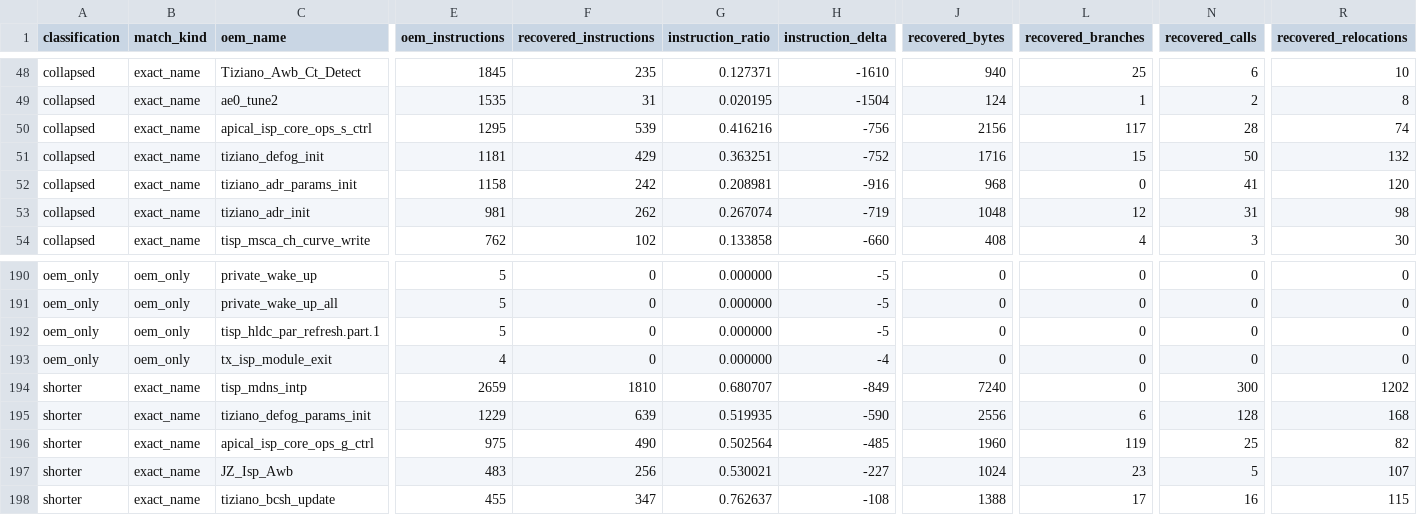
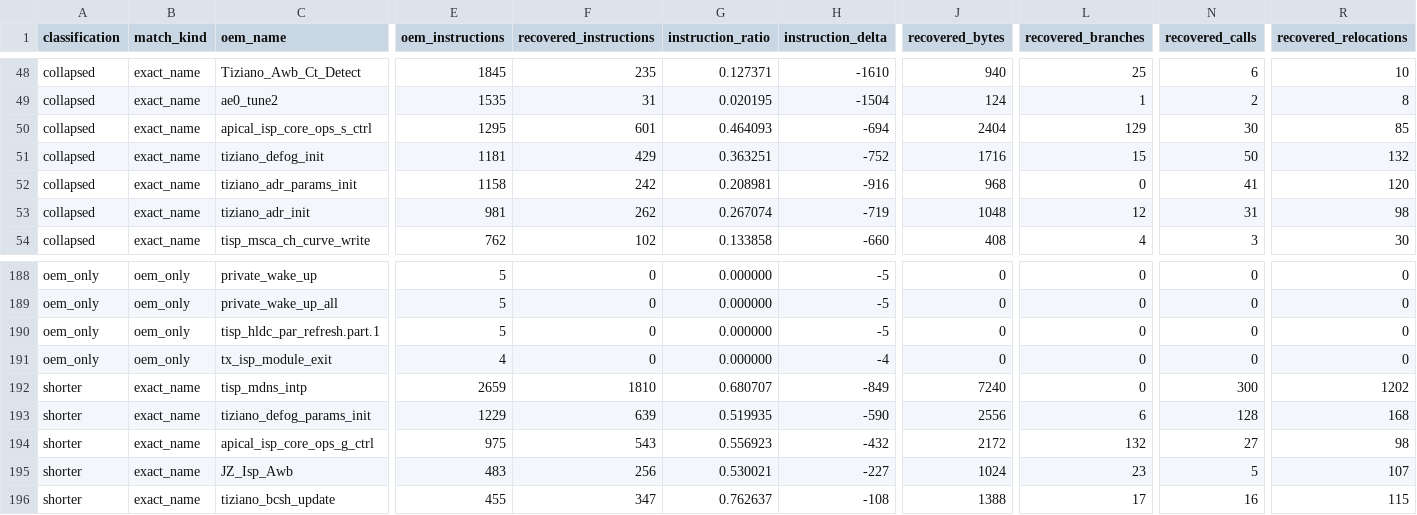
Before and after one commit to opensensor/isp, a CSV file: driver/t23/audit/binary_audit.csv, drawn as a sheet; only a part is shown, gaps mark what is left out; addresses are those after the commit; the diff covers the shown part only; the diff names each change by its address in the sheet, - before the commit and + after, or states it on an @@ line.

Commit message:
Recover T23 BCSH matrix and controls

```diff
--- a/driver/t23/audit/binary_audit.csv
+++ b/driver/t23/audit/binary_audit.csv
-F50 (recovered_instructions): 539
+F50 (recovered_instructions): 601
-G50 (instruction_ratio): 0.416216
+G50 (instruction_ratio): 0.464093
-H50 (instruction_delta): -756
+H50 (instruction_delta): -694
-J50 (recovered_bytes): 2156
+J50 (recovered_bytes): 2404
-L50 (recovered_branches): 117
+L50 (recovered_branches): 129
-N50 (recovered_calls): 28
+N50 (recovered_calls): 30
-R50 (recovered_relocations): 74
+R50 (recovered_relocations): 85
-F194 (recovered_instructions): 490
+F194 (recovered_instructions): 543
-G194 (instruction_ratio): 0.502564
+G194 (instruction_ratio): 0.556923
-H194 (instruction_delta): -485
+H194 (instruction_delta): -432
-J194 (recovered_bytes): 1960
+J194 (recovered_bytes): 2172
-L194 (recovered_branches): 119
+L194 (recovered_branches): 132
-N194 (recovered_calls): 25
+N194 (recovered_calls): 27
-R194 (recovered_relocations): 82
+R194 (recovered_relocations): 98
```
Also changed, not shown: 3 added rows and 3 removed rows elsewhere in this file, 4 other files.
